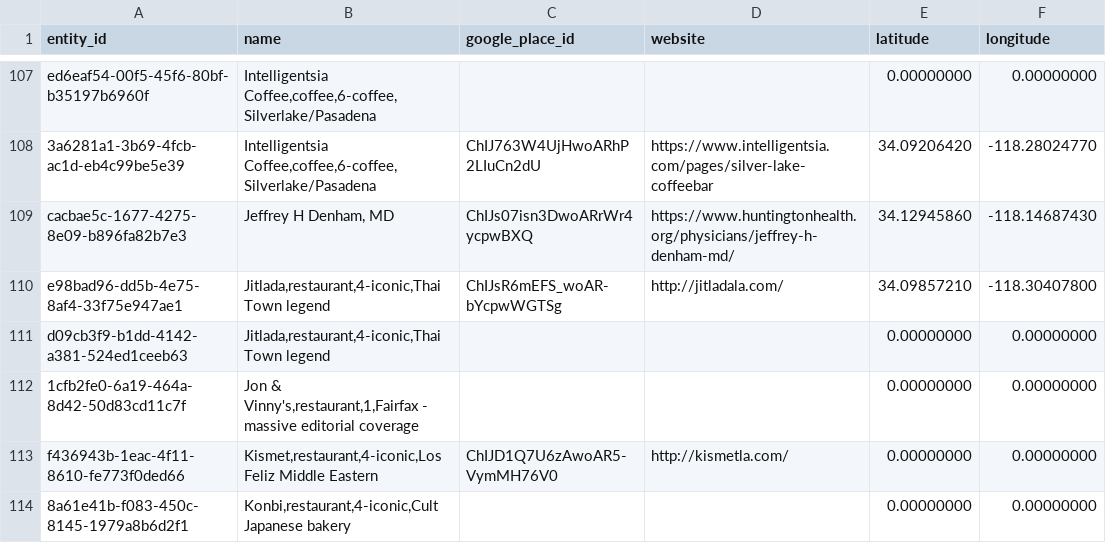
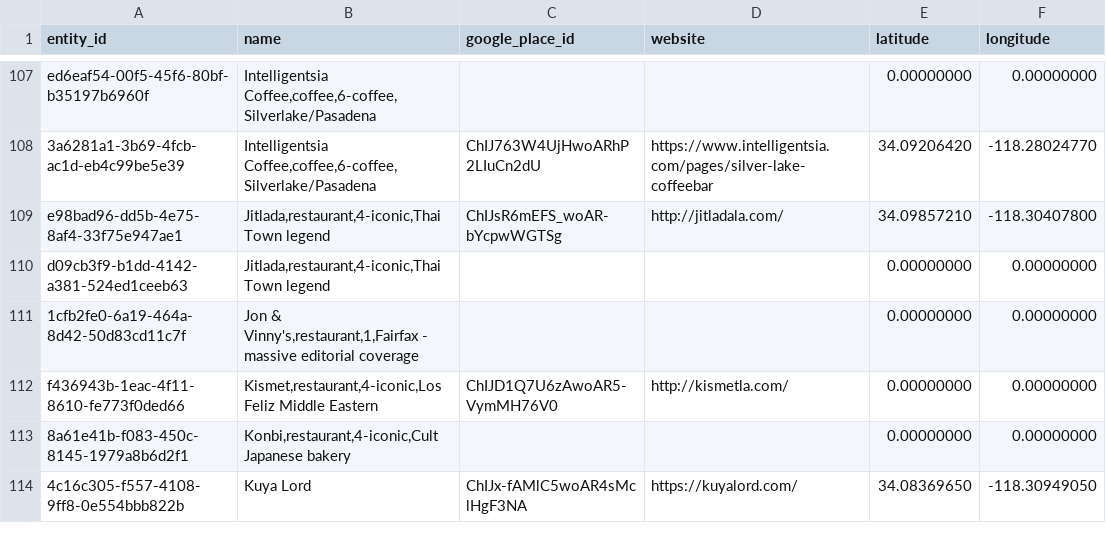
Before and after one commit to BobbyC100/saikomaps, a CSV file: data/cold-storage/entity_resurrection_spine.csv, drawn as a sheet; only a part is shown, gaps mark what is left out; the shorter side is filled out with more unchanged rows.

```diff
--- a/data/cold-storage/entity_resurrection_spine.csv
+++ b/data/cold-storage/entity_resurrection_spine.csv
@@ -108,3 +108,2 @@ ed6eaf54-00f5-45f6-80bf-b35197b6960f,"Intelligentsia Coffee,coffee,6-coffee,Silv
 3a6281a1-3b69-4fcb-ac1d-eb4c99be5e39,"Intelligentsia Coffee,coffee,6-coffee,Silverlake/Pasadena",ChIJ763W4UjHwoARhP2LIuCn2dU,https://www.intelligentsia.com/pages/silver-lake-coffeebar,34.09206420,-118.28024770
-cacbae5c-1677-4275-8e09-b896fa82b7e3,"Jeffrey H Denham, MD",ChIJs07isn3DwoARrWr4ycpwBXQ,https://www.huntingtonhealth.org/physicians/jeffrey-h-denham-md/,34.12945860,-118.14687430
 e98bad96-dd5b-4e75-8af4-33f75e947ae1,"Jitlada,restaurant,4-iconic,Thai Town legend",ChIJsR6mEFS_woAR-bYcpwWGTSg,http://jitladala.com/,34.09857210,-118.30407800
```
Also changed, not shown: data/exports/seed-places.csv, 5 other files.
